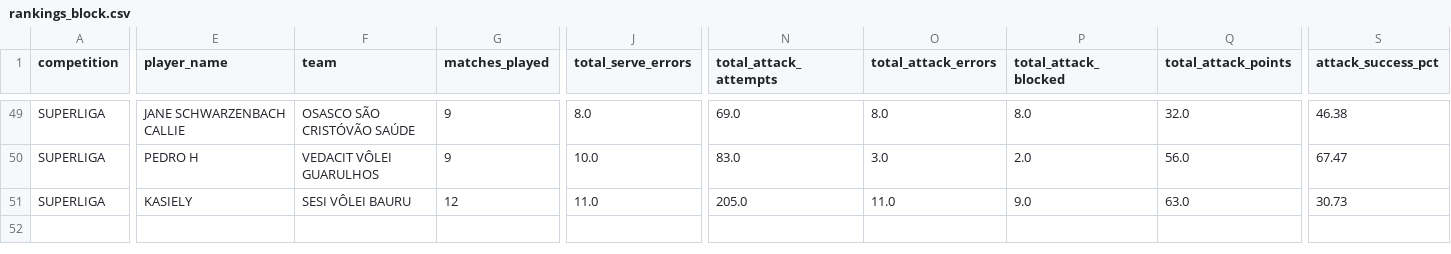
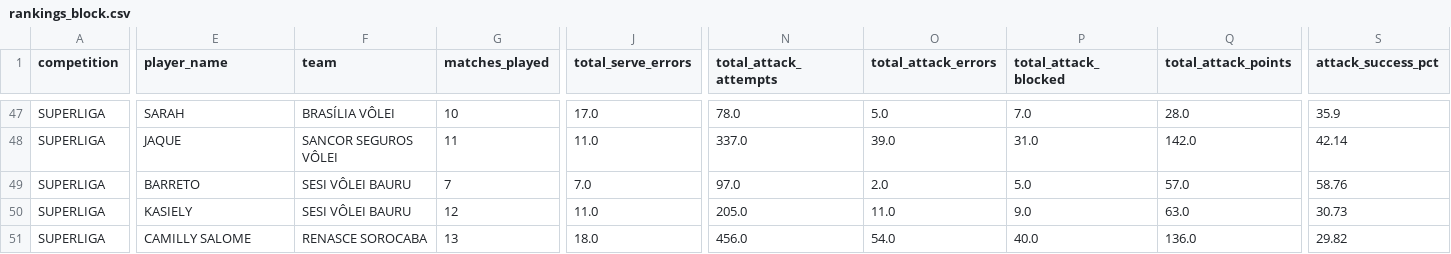
Before and after one commit to lucaaregis4r-ops/Dados-Voleibr, a CSV file: exports/rankings_block.csv, drawn as a sheet; only a part is shown, gaps mark what is left out; addresses are those after the commit; rows hold the shown columns only; the diff covers the shown part only; the diff names each change by its address in the sheet, - before the commit and + after, or states it on an @@ line.

```diff
--- a/exports/rankings_block.csv
+++ b/exports/rankings_block.csv
-E47 (player_name): JANE SCHWARZENBACH CALLIE
+E47 (player_name): SARAH
-F47 (team): OSASCO SÃO CRISTÓVÃO SAÚDE
+F47 (team): BRASÍLIA VÔLEI
-G47 (matches_played): 9
+G47 (matches_played): 10
-J47 (total_serve_errors): 8.0
+J47 (total_serve_errors): 17.0
-N47 (total_attack_attempts): 69.0
+N47 (total_attack_attempts): 78.0
-O47 (total_attack_errors): 8.0
+O47 (total_attack_errors): 5.0
-P47 (total_attack_blocked): 8.0
+P47 (total_attack_blocked): 7.0
-Q47 (total_attack_points): 32.0
+Q47 (total_attack_points): 28.0
-S47 (attack_success_pct): 46.38
+S47 (attack_success_pct): 35.9
-E48 (player_name): PEDRO H
+E48 (player_name): JAQUE
-F48 (team): VEDACIT VÔLEI GUARULHOS
+F48 (team): SANCOR SEGUROS VÔLEI
-G48 (matches_played): 9
+G48 (matches_played): 11
-J48 (total_serve_errors): 10.0
+J48 (total_serve_errors): 11.0
-N48 (total_attack_attempts): 83.0
+N48 (total_attack_attempts): 337.0
-O48 (total_attack_errors): 3.0
+O48 (total_attack_errors): 39.0
-P48 (total_attack_blocked): 2.0
+P48 (total_attack_blocked): 31.0
-Q48 (total_attack_points): 56.0
+Q48 (total_attack_points): 142.0
-S48 (attack_success_pct): 67.47
+S48 (attack_success_pct): 42.14
+row 49: SUPERLIGA | BARRETO | SESI VÔLEI BAURU | 7 | 7.0 | 97.0 | 2.0 | 5.0 | 57.0 | 58.76
+row 51: SUPERLIGA | CAMILLY SALOME | RENASCE SOROCABA | 13 | 18.0 | 456.0 | 54.0 | 40.0 | 136.0 | 29.82
```
Also changed, not shown: 2 removed rows, 18 moved rows and 10 edited cells elsewhere in this file, exports/rankings_attack.csv, exports/rankings_scoring.csv, 19 other files.
